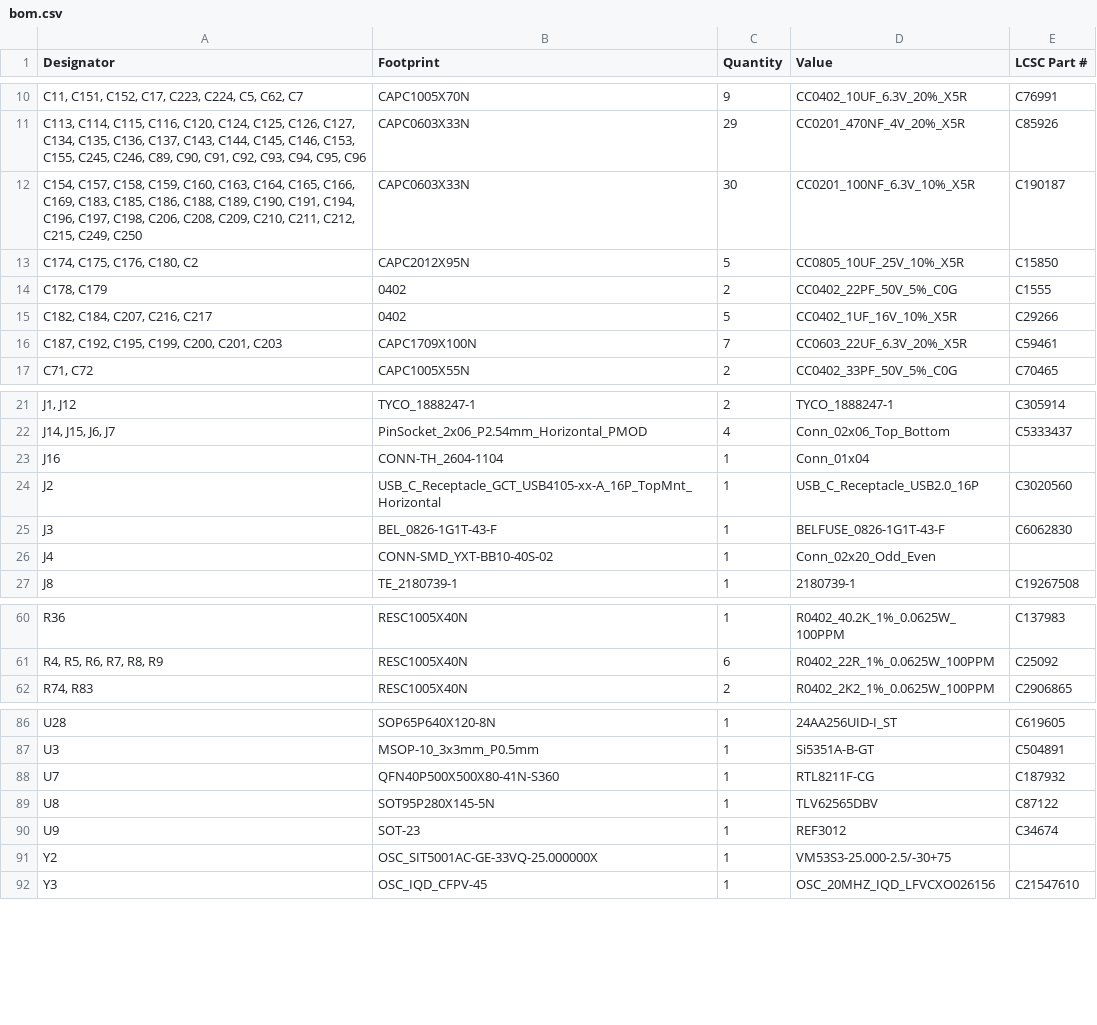
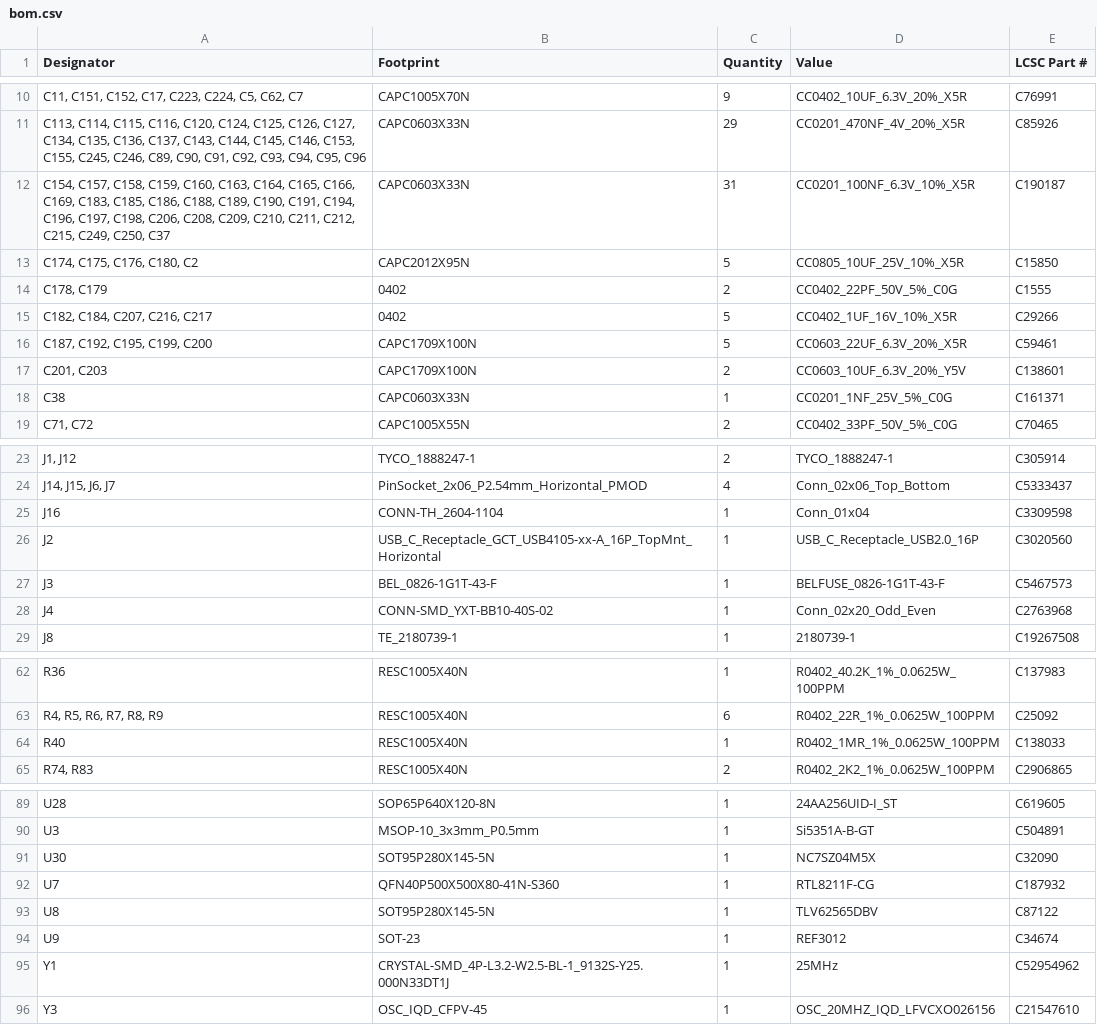
Before and after one commit to Ayoub-Farah/Interface_board, a CSV file: Obsidian/production/bom.csv, drawn as a sheet; only a part is shown, gaps mark what is left out; removed rows and columns are numbered as before the commit, all else as after; the diff covers the shown part only; the diff names each change by its address in the sheet, - before the commit and + after, or states it on an @@ line.

```diff
--- a/Obsidian/production/bom.csv
+++ b/Obsidian/production/bom.csv
-A12 (Designator): …C215, C249, C250
+A12 (Designator): …C215, C249, C250, C37
-C12 (Quantity): 30
+C12 (Quantity): 31
-A16 (Designator): C187, C192, C195, C199, C200, C201, C203
+A16 (Designator): C187, C192, C195, C199, C200
-C16 (Quantity): 7
+C16 (Quantity): 5
+row 17: C201, C203 | CAPC1709X100N | 2 | CC0603_10UF_6.3V_20%_Y5V | C138601
+row 18: C38 | CAPC0603X33N | 1 | CC0201_1NF_25V_5%_C0G | C161371
-E25 (LCSC Part #): (empty)
+E25 (LCSC Part #): C3309598
-E27 (LCSC Part #): C6062830
+E27 (LCSC Part #): C5467573
-E28 (LCSC Part #): (empty)
+E28 (LCSC Part #): C2763968
+row 64: R40 | RESC1005X40N | 1 | R0402_1MR_1%_0.0625W_100PPM | C138033
+row 91: U30 | SOT95P280X145-5N | 1 | NC7SZ04M5X | C32090
-row 91: Y2 | OSC_SIT5001AC-GE-33VQ-25.000000X | 1 | VM53S3-25.000-2.5/-30+75
+row 95: Y1 | CRYSTAL-SMD_4P-L3.2-W2.5-BL-1_9132S-Y25.000N33DT1J | 1 | 25MHz | C52954962
```
Also changed, not shown: 6 edited cells elsewhere in this file, Obsidian/production/designators.csv, Obsidian/production/positions.csv, 5 other files.
